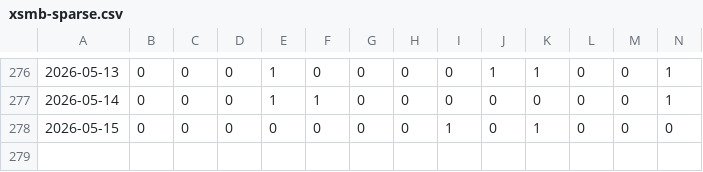
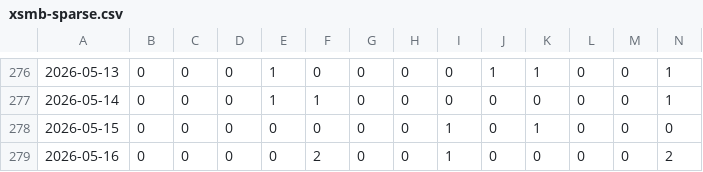
Before and after one commit to aloha123890/vietnam-lottery, a CSV file: data/xsmb-sparse.csv, drawn as a sheet; only a part is shown, gaps mark what is left out; rows hold the shown columns only; the diff names each change by its address in the sheet, - before the commit and + after, or states it on an @@ line.

```diff
--- a/data/xsmb-sparse.csv
+++ b/data/xsmb-sparse.csv
+row 279: 2026-05-16 | 0 | 0 | 0 | 0 | 2 | 0 | 0 | 1 | 0 | 0 | 0 | 0 | 2
```
Also changed, not shown: data/xsmb-2-digits.csv, data/xsmb.csv, 8 other files.
